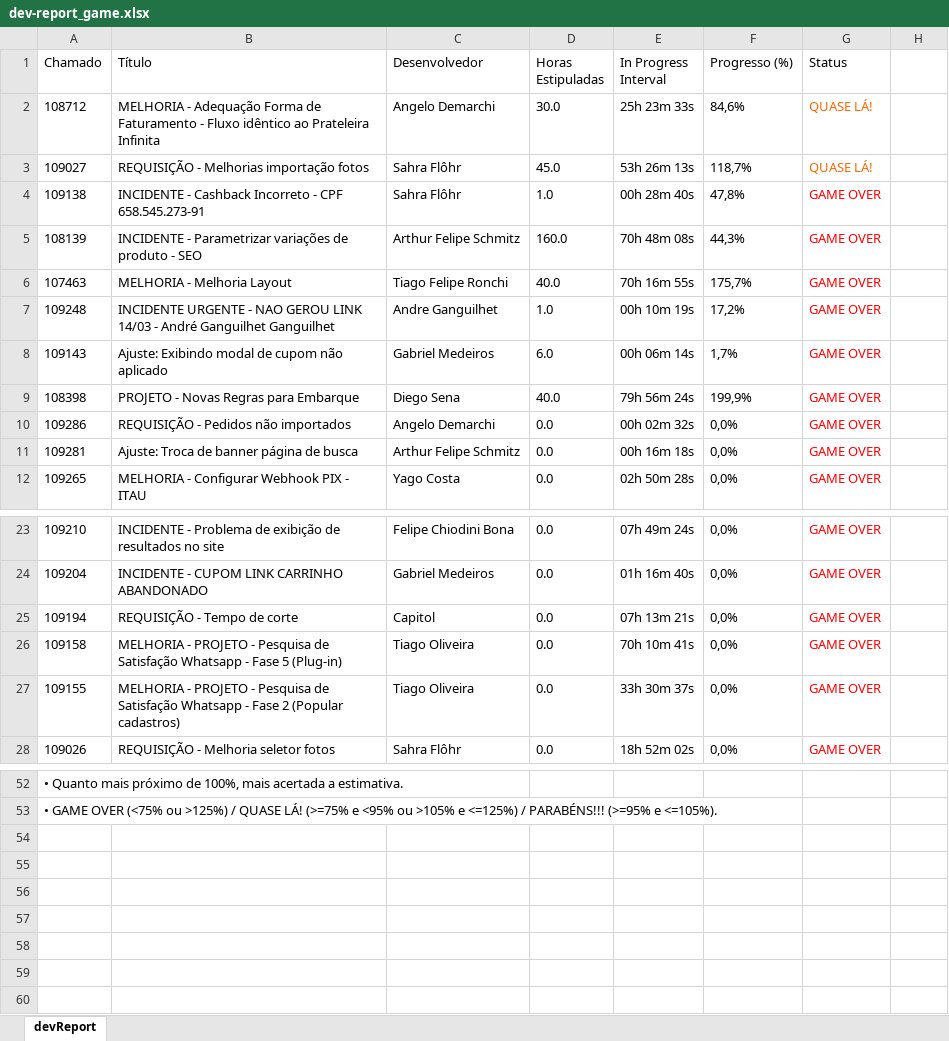
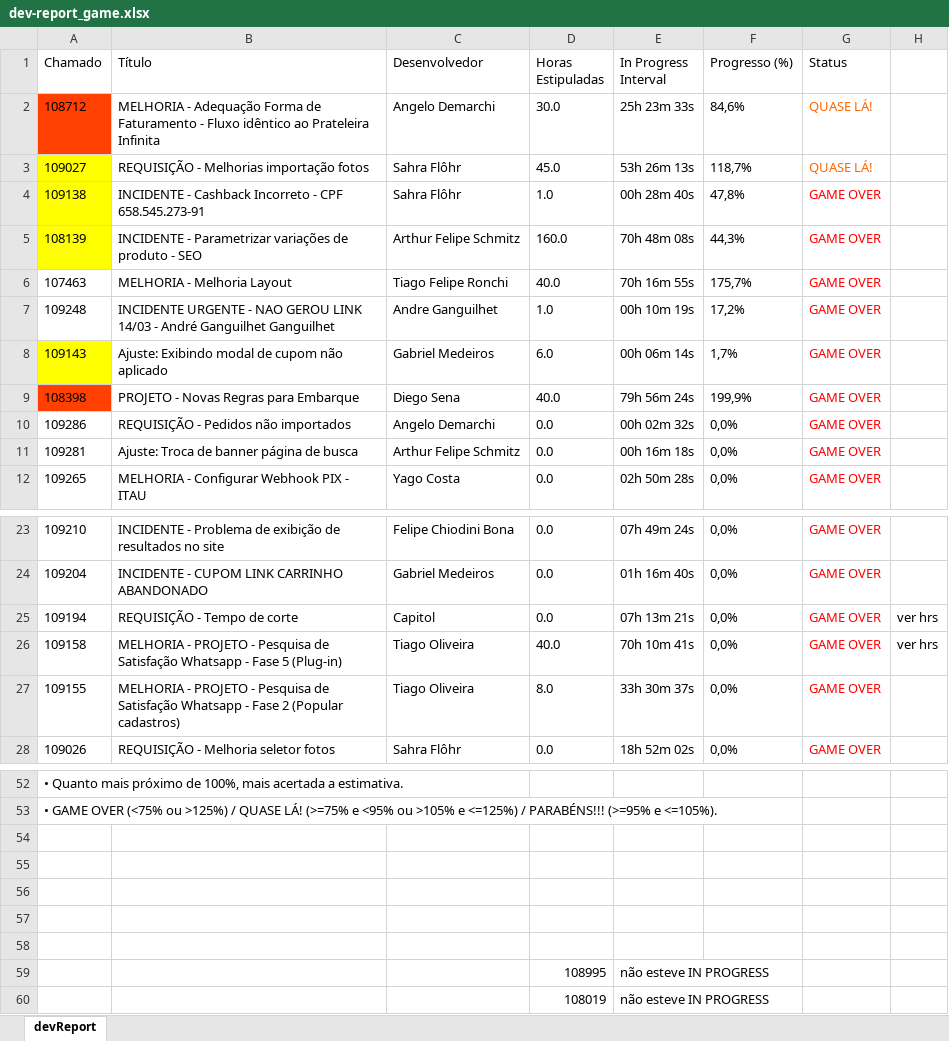
Before and after one commit to MateusVergennes/kanbanActivity_api, an Excel workbook: output/dev-report_game.xlsx, sheet devReport, drawn as a sheet; only a part is shown, gaps mark what is left out; values as stored, in another font and other column widths than the file's, no borders; the diff covers the shown part only; the diff names each change by its address in the sheet, - before the commit and + after, or states it on an @@ line.

```diff
--- a/output/dev-report_game.xlsx (sheet devReport)
+++ b/output/dev-report_game.xlsx (sheet devReport)
-A2 fill: none
+A2 fill: #FF4000
-A3:A5 fill: none
+A3:A5 fill: #FFFF00
-A8 fill: none
+A8 fill: #FFFF00
-A9 fill: none
+A9 fill: #FF4000
-H25:H26: (empty)
+H25:H26: ver hrs
-D26 (Horas Estipuladas): 0.0
+D26 (Horas Estipuladas): 40.0
-D27 (Horas Estipuladas): 0.0
+D27 (Horas Estipuladas): 8.0
+row 54: (empty)
+row 55: (empty)
+row 56: (empty)
+row 57: (empty)
+row 58: (empty)
+row 59:  |  |  | 108995 | não esteve IN PROGRESS
+row 60:  |  |  | 108019 | não esteve IN PROGRESS
```
Also changed, not shown: cell formats elsewhere in this sheet, output/dev-report.xlsx, 6 other files.
